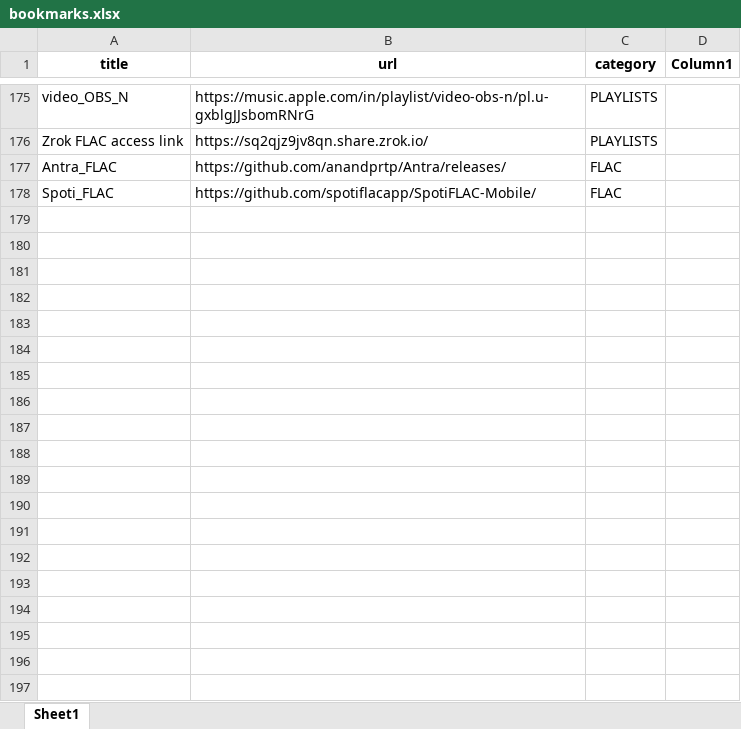
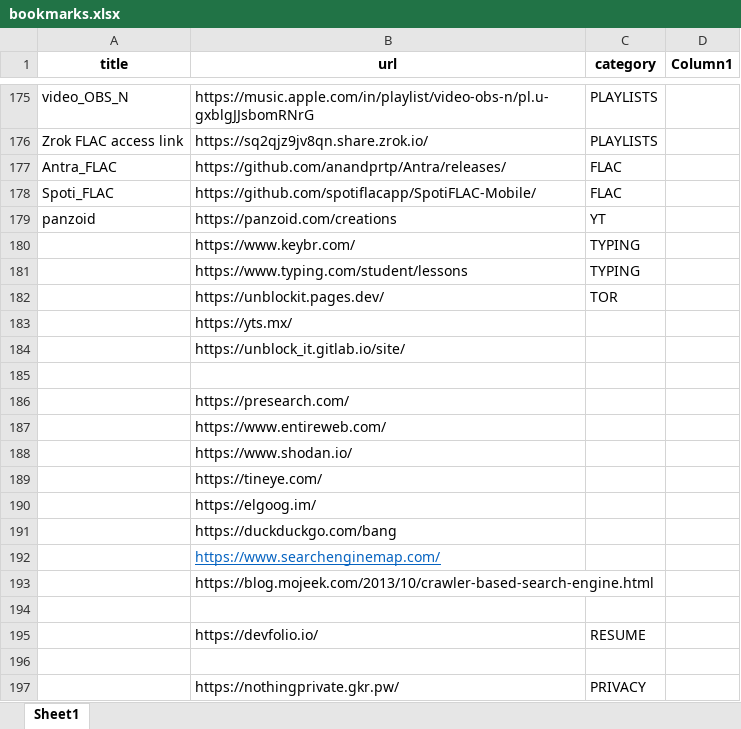
Before and after one commit to nitindinnu/html_bookmarks, an Excel workbook: bookmarks.xlsx, sheet Sheet1, drawn as a sheet; only a part is shown, gaps mark what is left out; values as stored, in another font and other column widths than the file's, no borders; table styles not drawn; the diff covers the shown part only; the diff names each change by its address in the sheet, - before the commit and + after, or states it on an @@ line.

Commit message:
Update bookmarks.xlsx

```diff
--- a/bookmarks.xlsx (sheet Sheet1)
+++ b/bookmarks.xlsx (sheet Sheet1)
+row 179: panzoid | https://panzoid.com/creations | YT
+row 180:  | https://www.keybr.com/ | TYPING
+row 181:  | https://www.typing.com/student/lessons | TYPING
+row 182:  | https://unblockit.pages.dev/ | TOR
+row 183:  | https://yts.mx/
+row 184:  | https://unblock_it.gitlab.io/site/
+row 185: (empty)
+row 186:  | https://presearch.com/
+row 187:  | https://www.entireweb.com/
+row 188:  | https://www.shodan.io/
+row 189:  | https://tineye.com/
+row 190:  | https://elgoog.im/
+row 191:  | https://duckduckgo.com/bang
+row 192:  | https://www.searchenginemap.com/
+row 193:  | https://blog.mojeek.com/2013/10/crawler-based-search-engine.html
+row 194: (empty)
+row 195:  | https://devfolio.io/ | RESUME
+row 196: (empty)
+row 197:  | https://nothingprivate.gkr.pw/ | PRIVACY
```
Also changed, not shown: 229 added rows elsewhere in this sheet.
